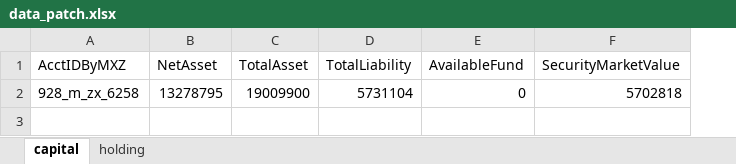
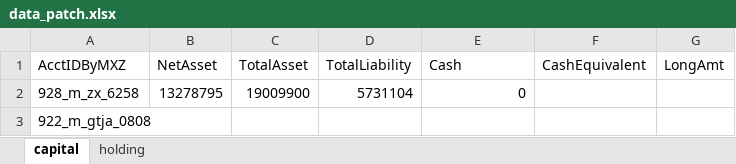
Before and after one commit to Maxincer/trading_plan, an Excel workbook: data/data_patch.xlsx, sheet capital, drawn as a sheet; values as stored, in another font and other column widths than the file's, no borders; removed rows and columns are numbered as before the commit, all else as after; the diff names each change by its address in the sheet, - before the commit and + after, or states it on an @@ line.

Commit message:
update patch data: capital

```diff
--- a/data/data_patch.xlsx (sheet capital)
+++ b/data/data_patch.xlsx (sheet capital)
-column F (SecurityMarketValue), row 2: 5702818
+column F (CashEquivalent), empty
+column G (LongAmt), empty
-E1: AvailableFund
+E1: Cash
+row 3: 922_m_gtja_0808
```
Also changed, not shown: sheet holding, data/basic_info.xlsx, 10 other files.
